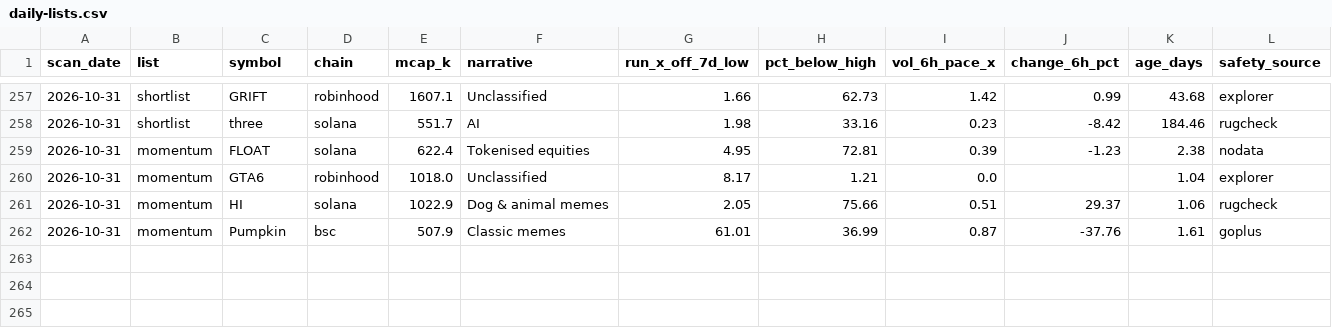
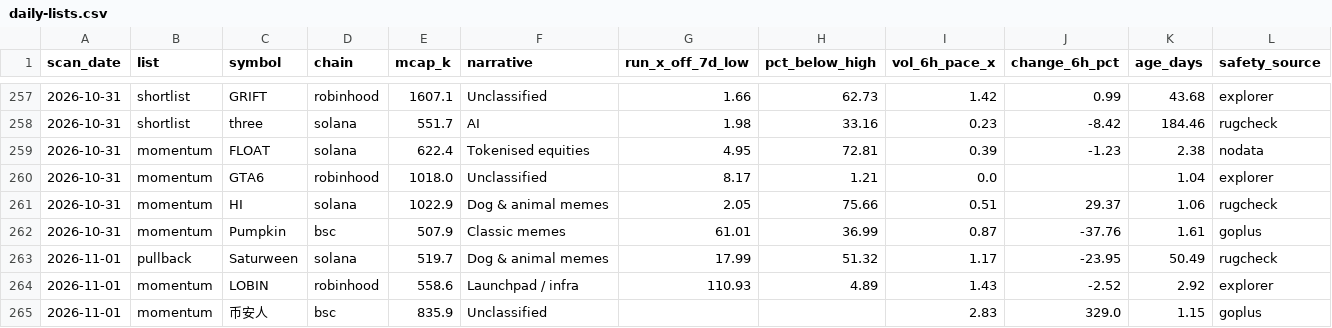
Before and after one commit to hueyyy-eng/moonshot-fetch, a CSV file: site/daily-lists.csv, drawn as a sheet; only a part is shown, gaps mark what is left out; rows hold the shown columns only; the diff names each change by its address in the sheet, - before the commit and + after, or states it on an @@ line.

```diff
--- a/site/daily-lists.csv
+++ b/site/daily-lists.csv
+row 263: 2026-11-01 | pullback | Saturween | solana | 519.7 | Dog & animal memes | 17.99 | 51.32 | 1.17 | -23.95 | 50.49 | rugcheck
+row 264: 2026-11-01 | momentum | LOBIN | robinhood | 558.6 | Launchpad / infra | 110.93 | 4.89 | 1.43 | -2.52 | 2.92 | explorer
+row 265: 2026-11-01 | momentum | 币安人 | bsc | 835.9 | Unclassified |  |  | 2.83 | 329.0 | 1.15 | goplus
```
Also changed, not shown: site/narrative-log.csv, site/near-miss-log.csv, 6 other files.
